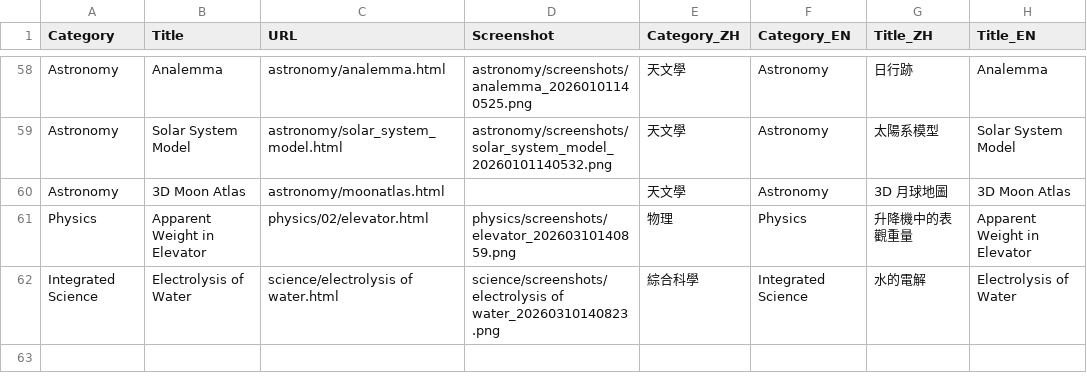
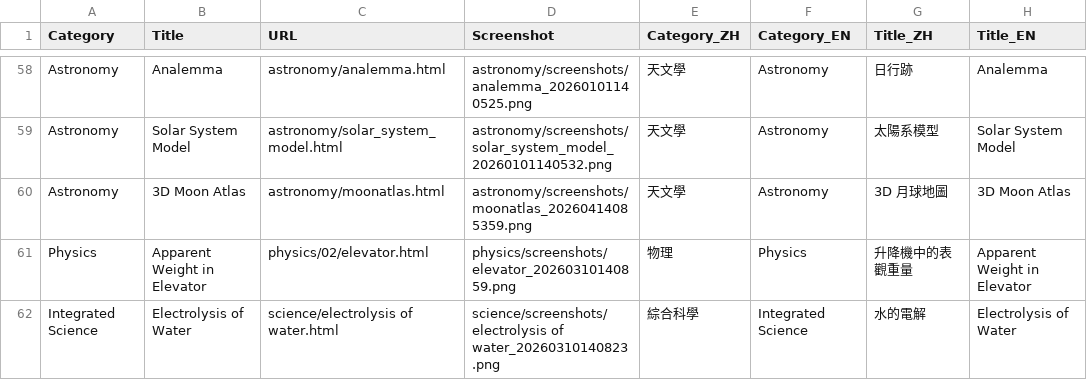
Before and after one commit to qos-lkb/qos-lkb.github.io, a CSV file: index.csv, drawn as a sheet; only a part is shown, gaps mark what is left out; the diff names each change by its address in the sheet, - before the commit and + after, or states it on an @@ line.

Commit message:
Added Astronomy: Moon Atlas

```diff
--- a/index.csv
+++ b/index.csv
-D60 (Screenshot): (empty)
+D60 (Screenshot): astronomy/screenshots/moonatlas_20260414085359.png
```
Also changed, not shown: 2 other files.
